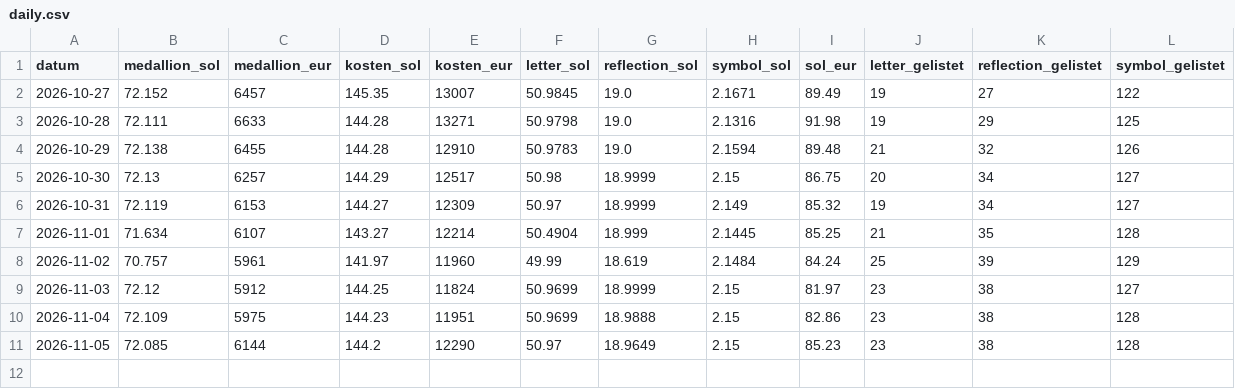
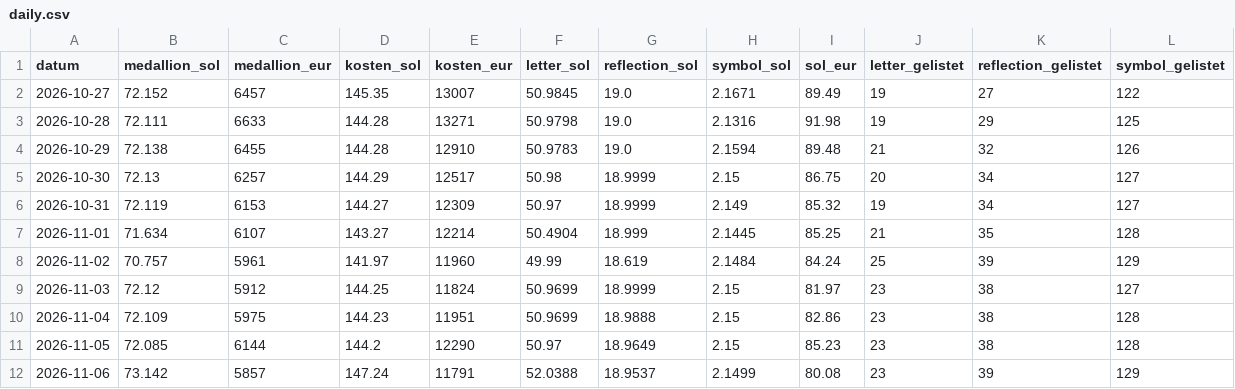
Before and after one commit to mparucha/tml-medallion-watch, a CSV file: data/daily.csv, drawn as a sheet.

```diff
--- a/data/daily.csv
+++ b/data/daily.csv
@@ -11 +11,2 @@ datum,medallion_sol,medallion_eur,kosten_sol,kosten_eur,letter_sol,reflection_so
 2026-11-05,72.085,6144,144.2,12290,50.97,18.9649,2.15,85.23,23,38,128
+2026-11-06,73.142,5857,147.24,11791,52.0388,18.9537,2.1499,80.08,23,39,129
```
